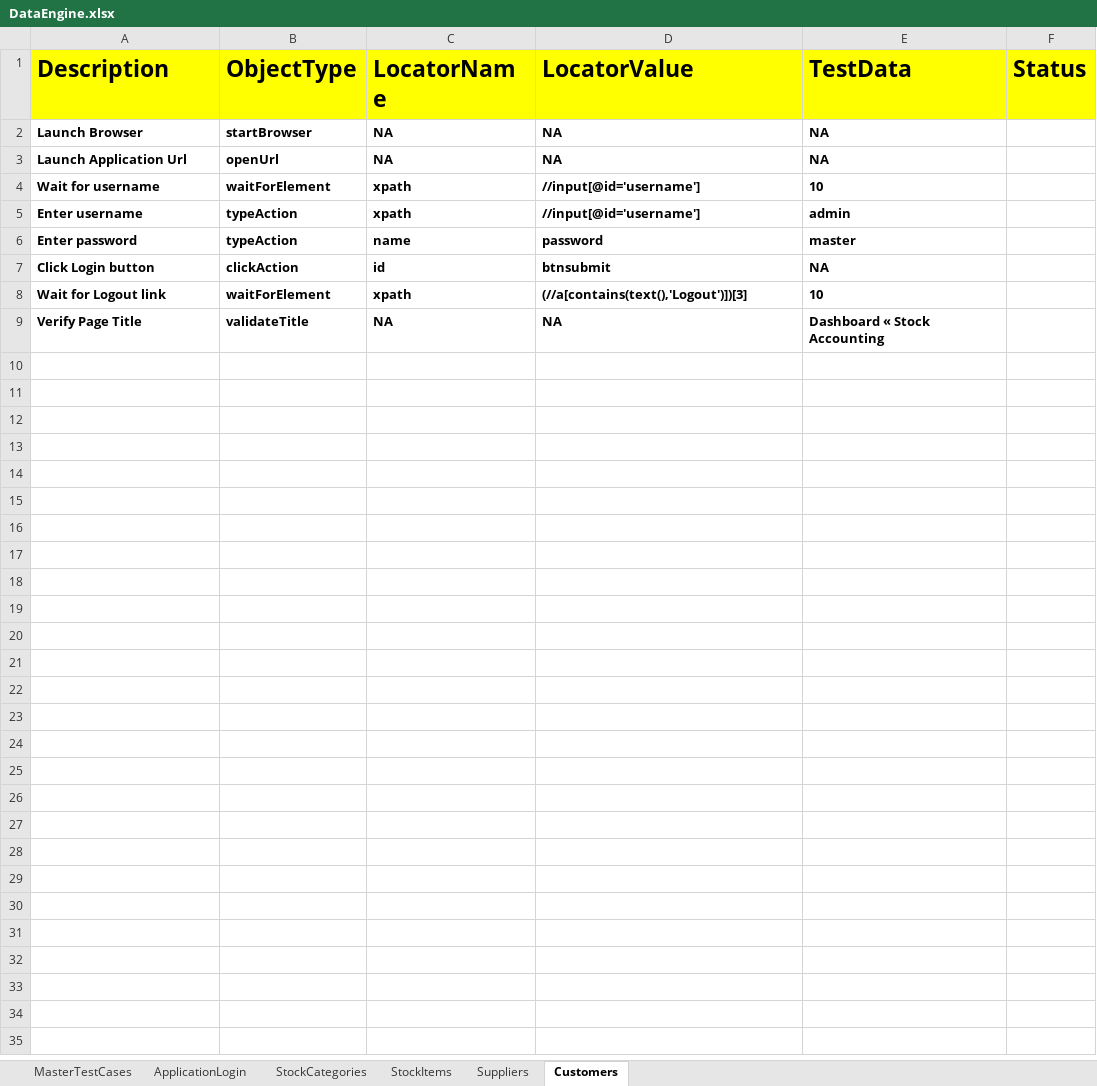
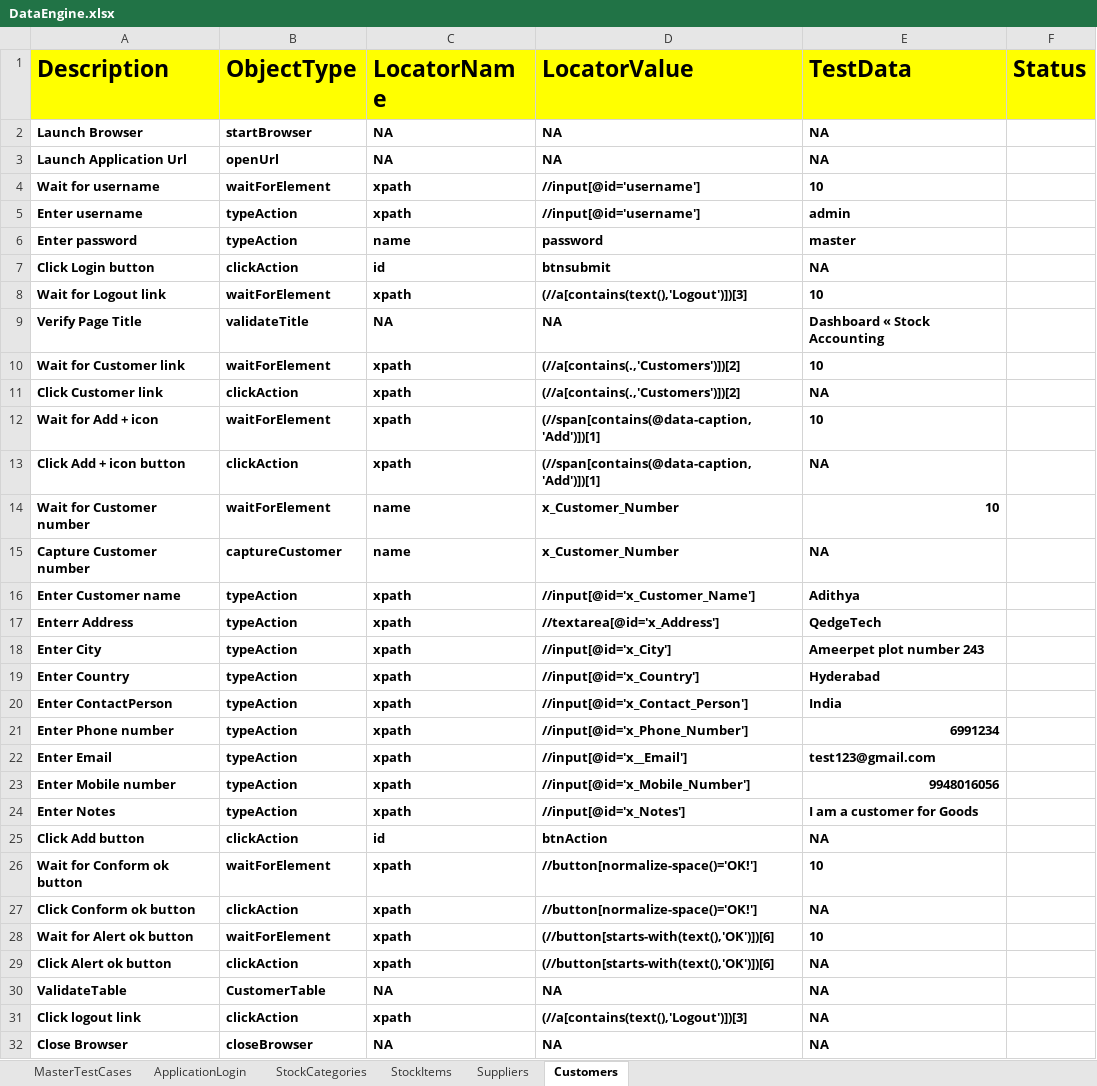
Before and after one commit to TarakaRamuI/HybridFramework_Training-, an Excel workbook: FileInput/DataEngine.xlsx, sheet Customers, drawn as a sheet; values as stored, in another font and other column widths than the file's, no borders; the diff names each change by its address in the sheet, - before the commit and + after, or states it on an @@ line.

```diff
--- a/FileInput/DataEngine.xlsx (sheet Customers)
+++ b/FileInput/DataEngine.xlsx (sheet Customers)
+row 10: Wait for Customer link | waitForElement | xpath | (//a[contains(.,'Customers')])[2] | 10
+row 11: Click Customer link | clickAction | xpath | (//a[contains(.,'Customers')])[2] | NA
+row 12: Wait for Add + icon | waitForElement | xpath | (//span[contains(@data-caption,'Add')])[1] | 10
+row 13: Click Add + icon button | clickAction | xpath | (//span[contains(@data-caption,'Add')])[1] | NA
+row 14: Wait for Customer number | waitForElement | name | x_Customer_Number | 10
+row 15: Capture Customer number | captureCustomer | name | x_Customer_Number | NA
+row 16: Enter Customer name | typeAction | xpath | //input[@id='x_Customer_Name'] | Adithya
+row 17: Enterr Address | typeAction | xpath | //textarea[@id='x_Address'] | QedgeTech
+row 18: Enter City | typeAction | xpath | //input[@id='x_City'] | Ameerpet plot number 243
+row 19: Enter Country | typeAction | xpath | //input[@id='x_Country'] | Hyderabad
+row 20: Enter ContactPerson | typeAction | xpath | //input[@id='x_Contact_Person'] | India
+row 21: Enter Phone number | typeAction | xpath | //input[@id='x_Phone_Number'] | 6991234
+row 22: Enter Email | typeAction | xpath | //input[@id='x__Email'] | test123@gmail.com
+row 23: Enter Mobile number | typeAction | xpath | //input[@id='x_Mobile_Number'] | 9948016056
+row 24: Enter Notes | typeAction | xpath | //input[@id='x_Notes'] | I am a customer for Goods
+row 25: Click Add button | clickAction | id | btnAction | NA
+row 26: Wait for Conform ok button | waitForElement | xpath | //button[normalize-space()='OK!'] | 10
+row 27: Click Conform ok button | clickAction | xpath | //button[normalize-space()='OK!'] | NA
+row 28: Wait for Alert ok button | waitForElement | xpath | (//button[starts-with(text(),'OK')])[6] | 10
+row 29: Click Alert ok button | clickAction | xpath | (//button[starts-with(text(),'OK')])[6] | NA
+row 30: ValidateTable | CustomerTable | NA | NA | NA
+row 31: Click logout link | clickAction | xpath | (//a[contains(text(),'Logout')])[3] | NA
+row 32: Close Browser | closeBrowser | NA | NA | NA
```
Also changed, not shown: sheet Suppliers, sheet MasterTestCases, FileOutput/HybridResults.xlsx, 18 other files.
